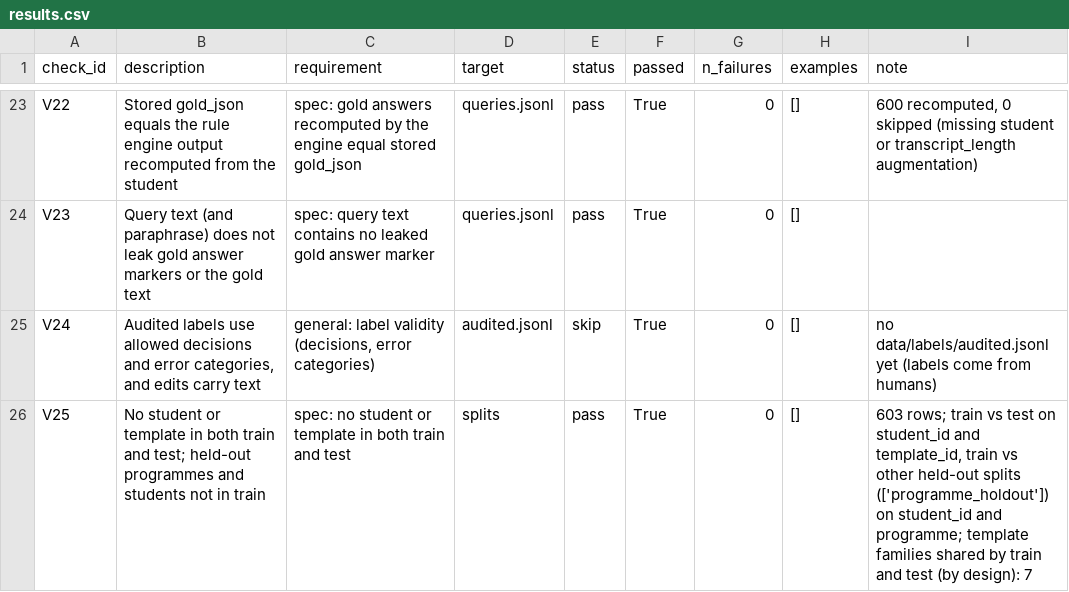
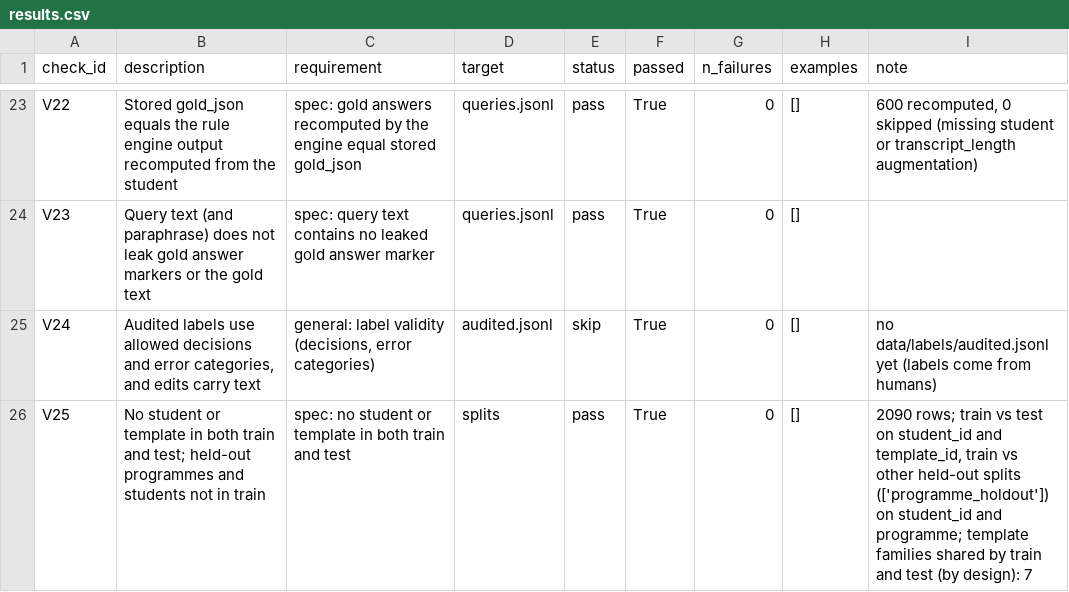
Before and after one commit to myankb08/IITGn-Academic-Advisor, a CSV file: supporting_files/B_validation/processed/results.csv, drawn as a sheet; only a part is shown, gaps mark what is left out.

```diff
--- a/supporting_files/B_validation/processed/results.csv
+++ b/supporting_files/B_validation/processed/results.csv
@@ -25,2 +25,2 @@ V23,Query text (and paraphrase) does not leak gold answer markers or the gold te
 V24,"Audited labels use allowed decisions and error categories, and edits carry text","general: label validity (decisions, error categories)",audited.jsonl,skip,True,0,[],no data/labels/audited.jsonl yet (labels come from humans)
-V25,No student or template in both train and test; held-out programmes and students not in train,spec: no student or template in both train and test,splits,pass,True,0,[],"603 rows; train vs test on student_id and template_id, train vs other held-out splits (['programme_holdout']) on student_id and programme; template families shared by train and test (by design): 7"
+V25,No student or template in both train and test; held-out programmes and students not in train,spec: no student or template in both train and test,splits,pass,True,0,[],"2090 rows; train vs test on student_id and template_id, train vs other held-out splits (['programme_holdout']) on student_id and programme; template families shared by train and test (by design): 7"
```
Also changed, not shown: 9 other files.
